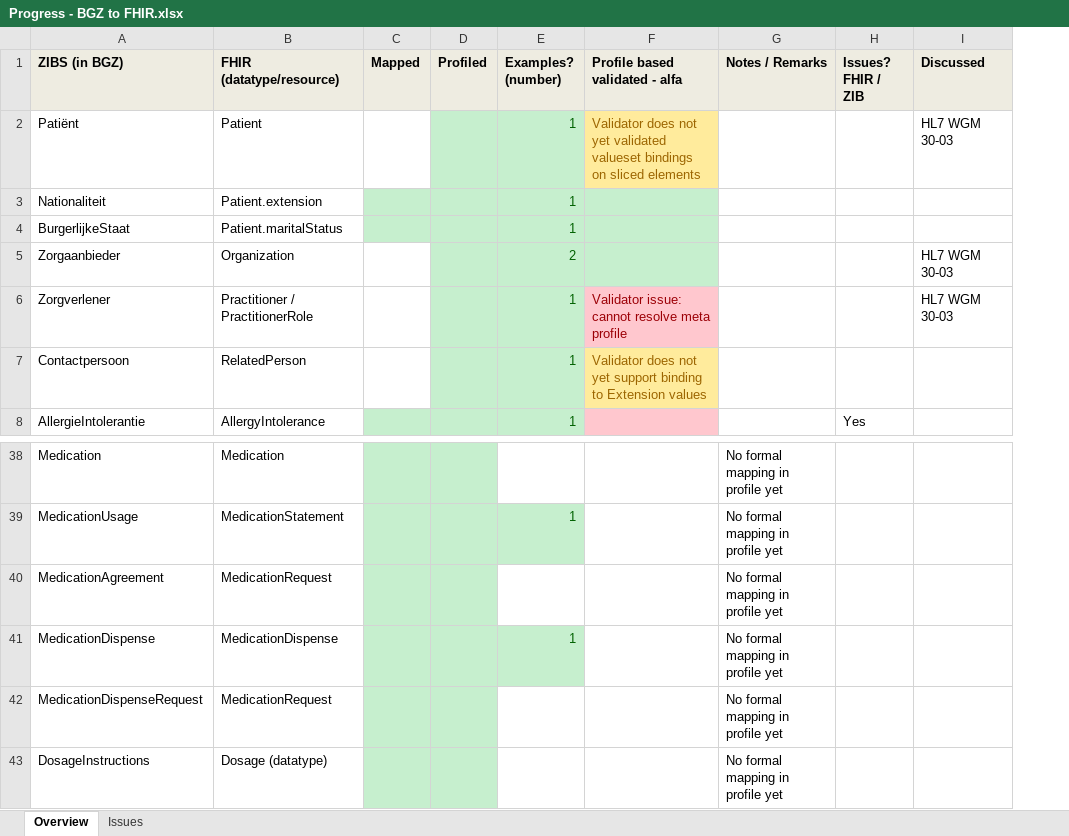
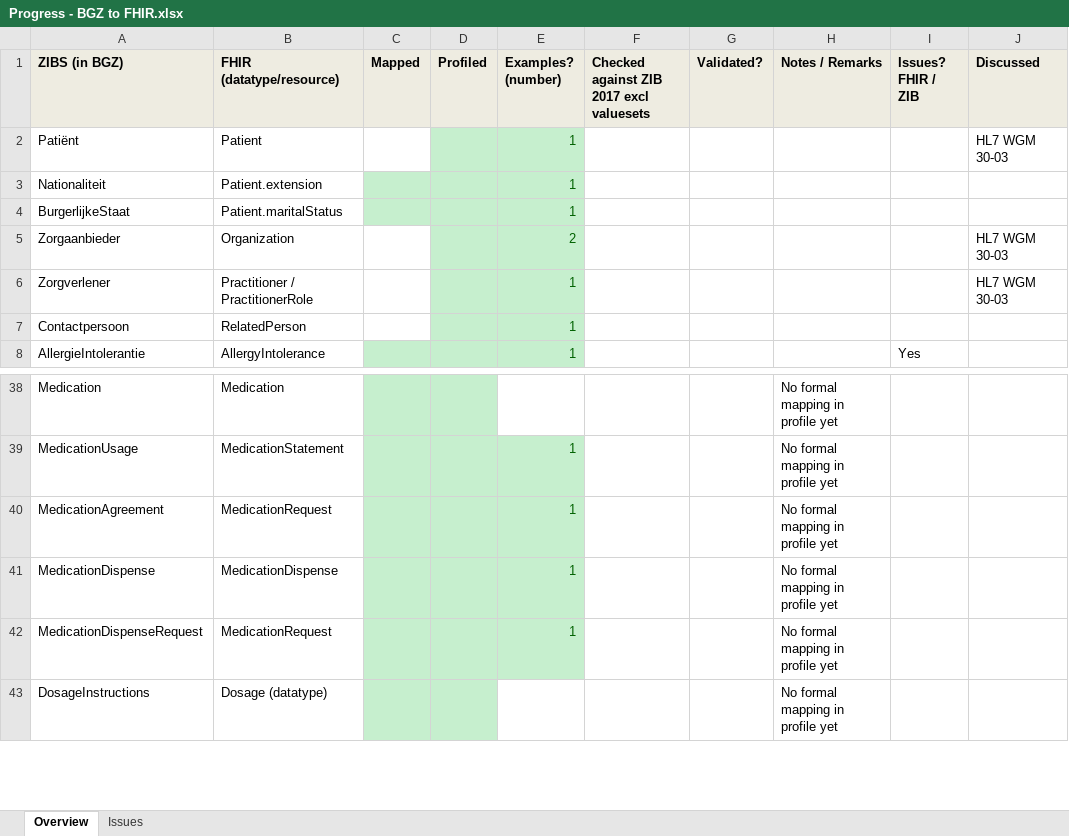
Before and after one commit to Nictiz/Nictiz-STU3, an Excel workbook: Progress - BGZ to FHIR.xlsx, sheet Overview, drawn as a sheet; only a part is shown, gaps mark what is left out; values as stored, in another font and other column widths than the file's, no borders; removed rows and columns are numbered as before the commit, all else as after; the diff names each change by its address in the sheet, - before the commit and + after, or states it on an @@ line.

```diff
--- a/Progress - BGZ to FHIR.xlsx (sheet Overview)
+++ b/Progress - BGZ to FHIR.xlsx (sheet Overview)
-column F (Profile based validated - alfa), rows 2-7: Validator does not yet validated valueset bindings on sliced elements |  |  |  | Validator issue: cannot resolve meta profile | Validator does not yet support binding to Extension values
+column F, row 1: Checked against ZIB 2017 excl valuesets
+column G (Validated?), empty
-E40 (Examples? (number)): (empty)
+E40 (Examples? (number)): 1
-E40 fill: none
+E40 fill: #C6EFCE
-E42 (Examples? (number)): (empty)
+E42 (Examples? (number)): 1
-E42 fill: none
+E42 fill: #C6EFCE
```
Also changed, not shown: Compliance/AutoValidateOutput_Controle_20170614_AT.xlsx.
